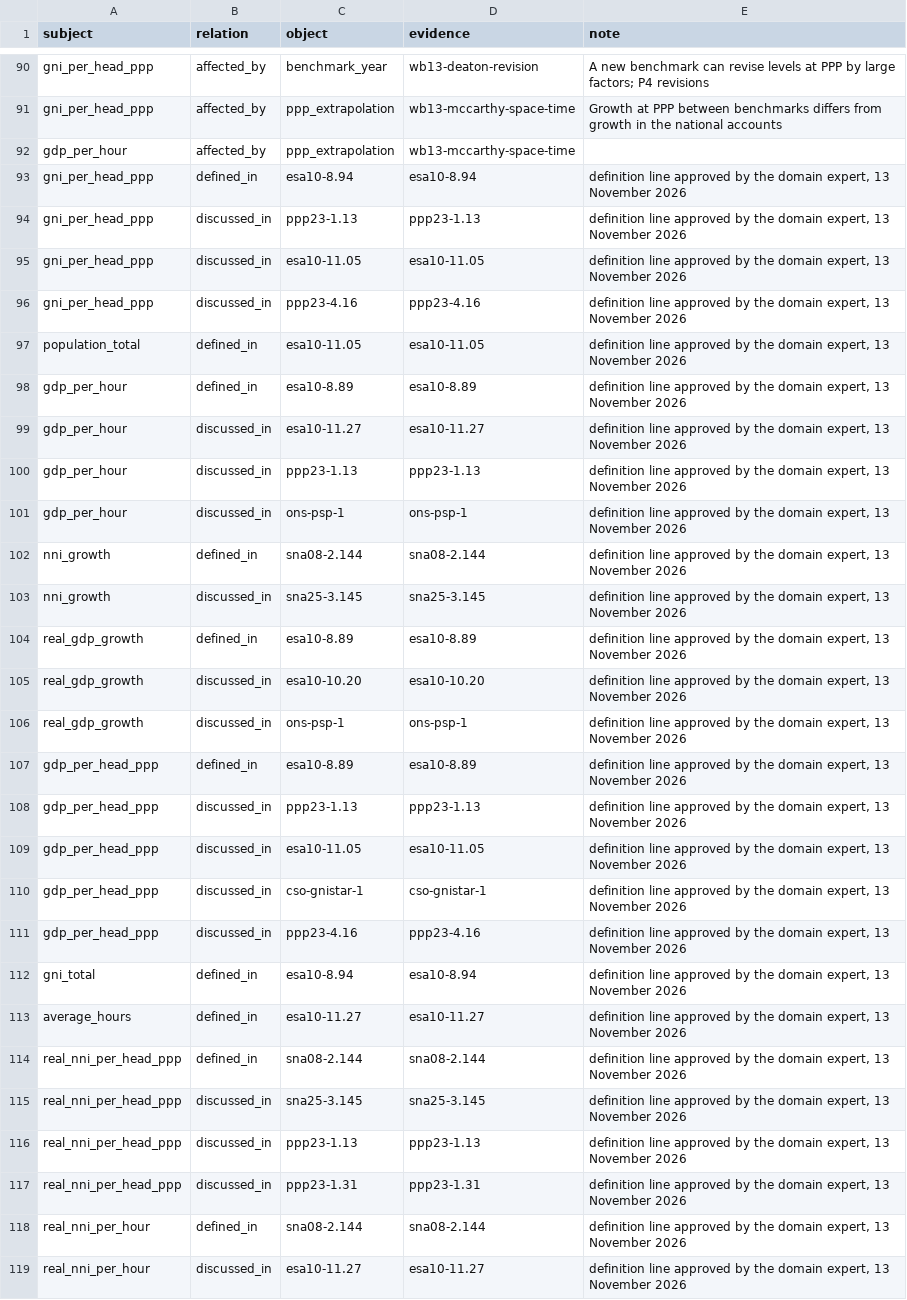
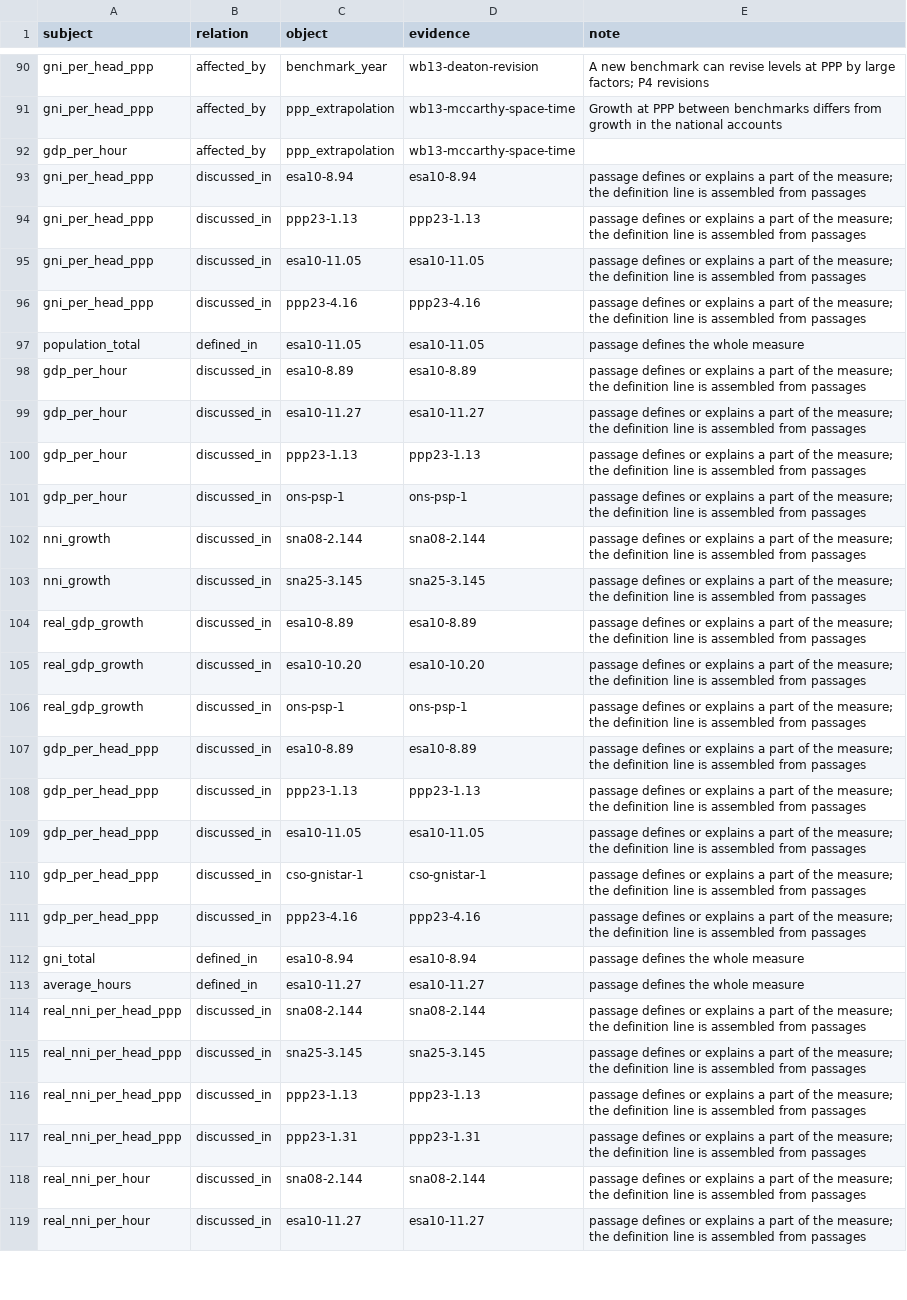
Before and after one commit to lavanito/python-rag-textbook, a CSV file: data/knowledge_graph/triples.csv, drawn as a sheet; only a part is shown, gaps mark what is left out; the diff covers the shown part only; the diff names each change by its address in the sheet, - before the commit and + after, or states it on an @@ line.

```diff
--- a/data/knowledge_graph/triples.csv
+++ b/data/knowledge_graph/triples.csv
-B93 (relation): defined_in
+B93 (relation): discussed_in
-E93:E96 (note): definition line approved by the domain expert, 13 November 2026
+E93:E96 (note): passage defines or explains a part of the measure; the definition line is assembled from passages
-E97 (note): definition line approved by the domain expert, 13 November 2026
+E97 (note): passage defines the whole measure
-B98 (relation): defined_in
+B98 (relation): discussed_in
-E98:E111 (note): definition line approved by the domain expert, 13 November 2026
+E98:E111 (note): passage defines or explains a part of the measure; the definition line is assembled from passages
-B102 (relation): defined_in
+B102 (relation): discussed_in
-B104 (relation): defined_in
+B104 (relation): discussed_in
-B107 (relation): defined_in
+B107 (relation): discussed_in
-E112:E113 (note): definition line approved by the domain expert, 13 November 2026
+E112:E113 (note): passage defines the whole measure
-B114 (relation): defined_in
+B114 (relation): discussed_in
-E114:E119 (note): definition line approved by the domain expert, 13 November 2026
+E114:E119 (note): passage defines or explains a part of the measure; the definition line is assembled from passages
-B118 (relation): defined_in
+B118 (relation): discussed_in
```
Also changed, not shown: 2 edited cells elsewhere in this file, 2 other files.
